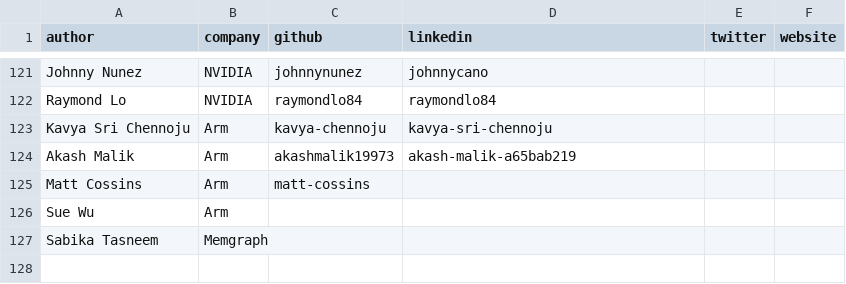
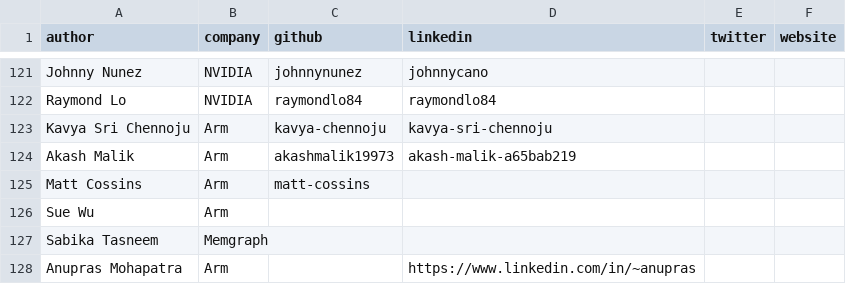
Before and after one commit to ArmDeveloperEcosystem/arm-learning-paths, a CSV file: assets/contributors.csv, drawn as a sheet; only a part is shown, gaps mark what is left out.

Commit message:
resolving conflict

```diff
--- a/assets/contributors.csv
+++ b/assets/contributors.csv
@@ -127 +127,2 @@ Sue Wu,Arm,,,,
 Sabika Tasneem,Memgraph,,,,
+Anupras Mohapatra,Arm,,https://www.linkedin.com/in/~anupras,,
```
